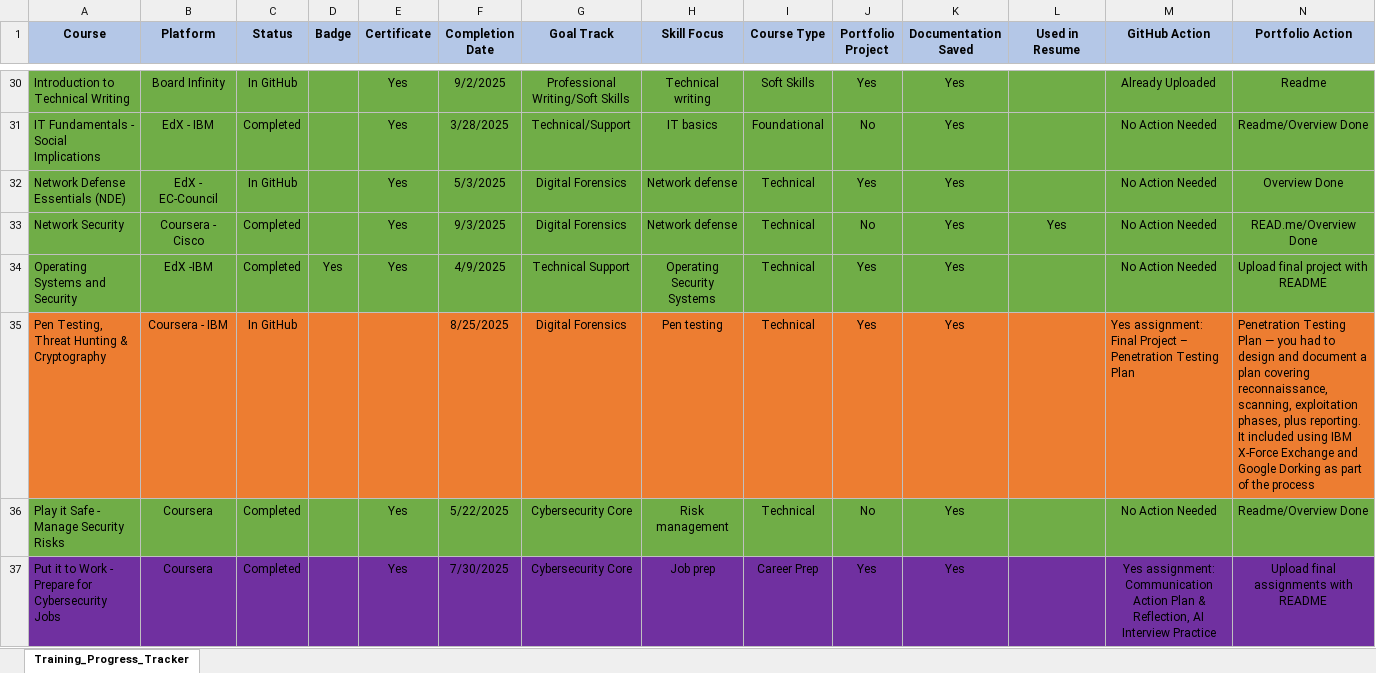
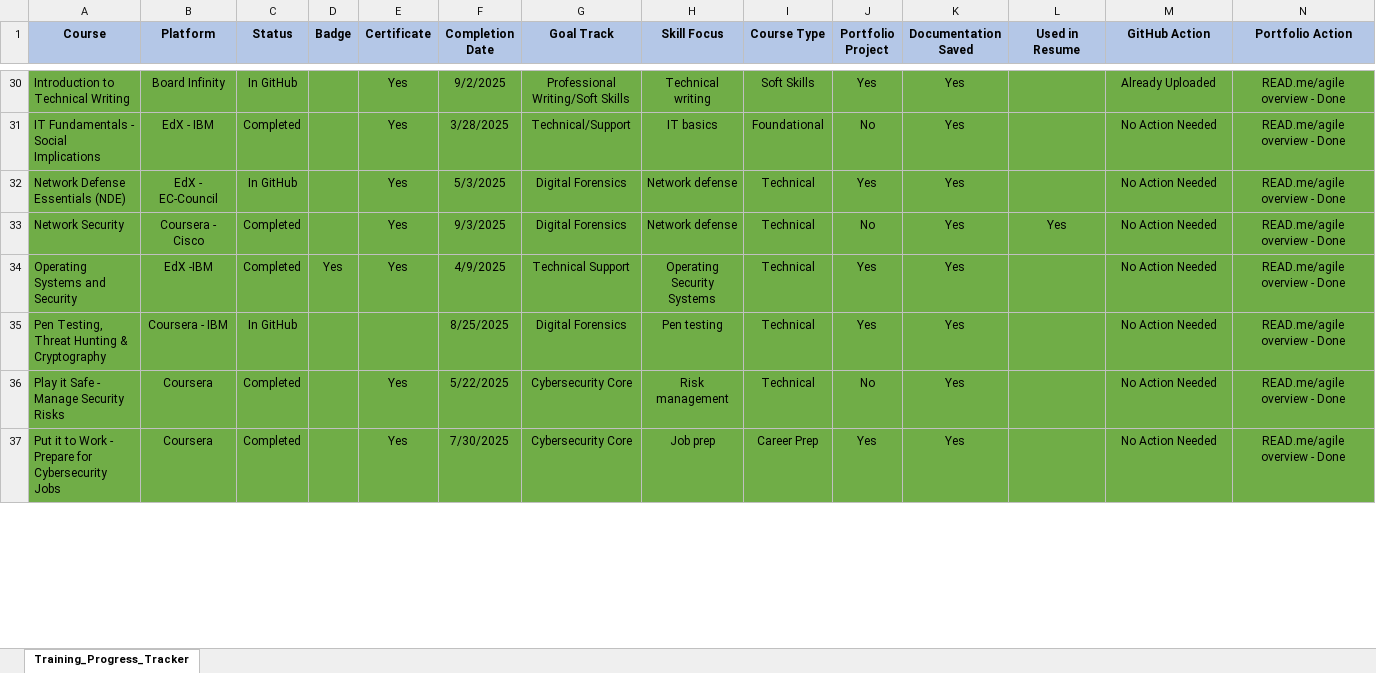
Before and after one commit to nataschamartin/Cybersecurity-Portfolio, an Excel workbook: 2025_Course_Tracker_Portfolio_NM.xlsx, sheet Training_Progress_Tracker, drawn as a sheet; only a part is shown, gaps mark what is left out; values as stored, in another font and other column widths than the file's, no borders; the diff covers the shown part only; the diff names each change by its address in the sheet, - before the commit and + after, or states it on an @@ line.

Commit message:
Finalize writing course documentation and top-level README for Writing folder
Added README.md for Technical Communication

Added README.md for Writing and Editing: Word Choice and Word Order

Added course overviews in PDF format for both writing courses

Created top-level Writing/README.md summarizing all three writing-related classes

Clarified that Technical Writing Intro had no assignments but contributed foundational writing concepts

```diff
--- a/2025_Course_Tracker_Portfolio_NM.xlsx (sheet Training_Progress_Tracker)
+++ b/2025_Course_Tracker_Portfolio_NM.xlsx (sheet Training_Progress_Tracker)
-N30 (Portfolio Action): Readme
+N30 (Portfolio Action): READ.me/agile overview - Done
-N31 (Portfolio Action): Readme/Overview Done
+N31 (Portfolio Action): READ.me/agile overview - Done
-N32 (Portfolio Action): Overview Done
+N32 (Portfolio Action): READ.me/agile overview - Done
-N33 (Portfolio Action): READ.me/Overview Done
+N33 (Portfolio Action): READ.me/agile overview - Done
-N34 (Portfolio Action): Upload final project with README
+N34 (Portfolio Action): READ.me/agile overview - Done
-A35:N35 fill: #ED7D31
+A35:N35 fill: #70AD47
-M35 (GitHub Action): Yes assignment: Final Project – Penetration Testing Plan
+M35 (GitHub Action): No Action Needed
-M35:N35 alignment: left
+M35:N35 alignment: center
-N35 (Portfolio Action): Penetration Testing Plan — you had to design and document a plan covering reconnaissance, scanning, exploitation phases, plus reporting. It included using IBM X-Force Exchange and Google Dorking as part of the process
+N35 (Portfolio Action): READ.me/agile overview - Done
-N36 (Portfolio Action): Readme/Overview Done
+N36 (Portfolio Action): READ.me/agile overview - Done
-A37:N37 fill: #7030A0
+A37:N37 fill: #70AD47
-M37 (GitHub Action): Yes assignment: Communication Action Plan & Reflection, AI Interview Practice
+M37 (GitHub Action): No Action Needed
-N37 (Portfolio Action): Upload final assignments with README
+N37 (Portfolio Action): READ.me/agile overview - Done
```
Also changed, not shown: 29 edited cells and cell formats elsewhere in this sheet, 5 other files.
